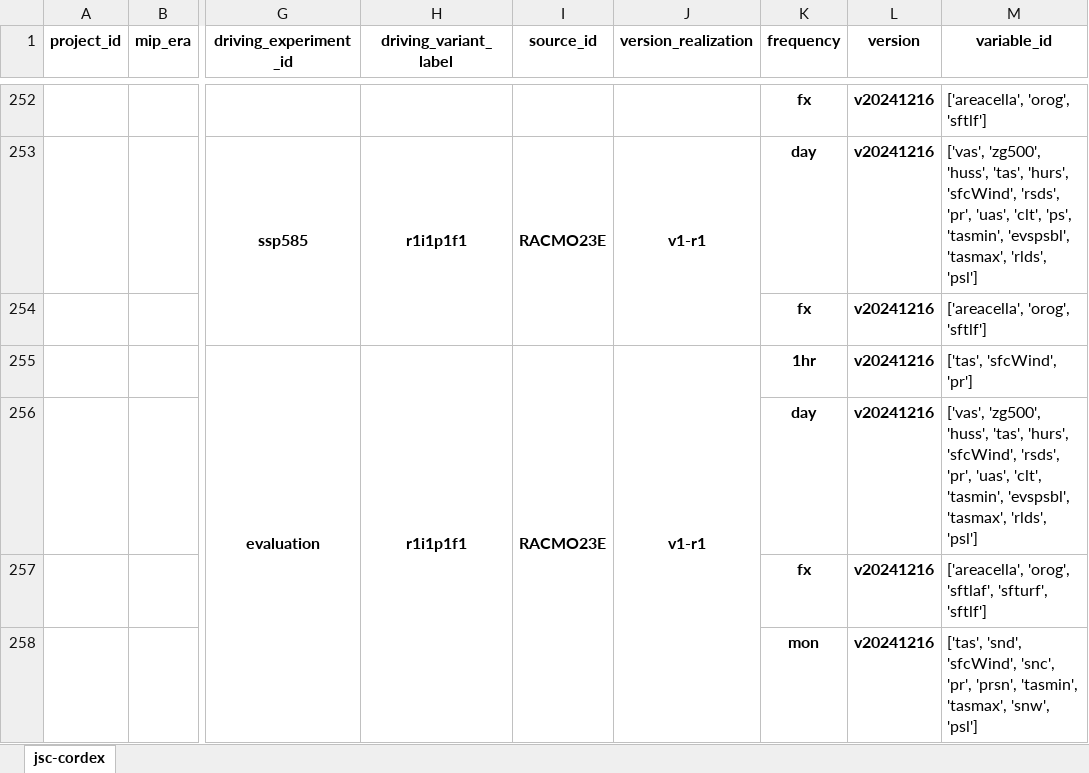
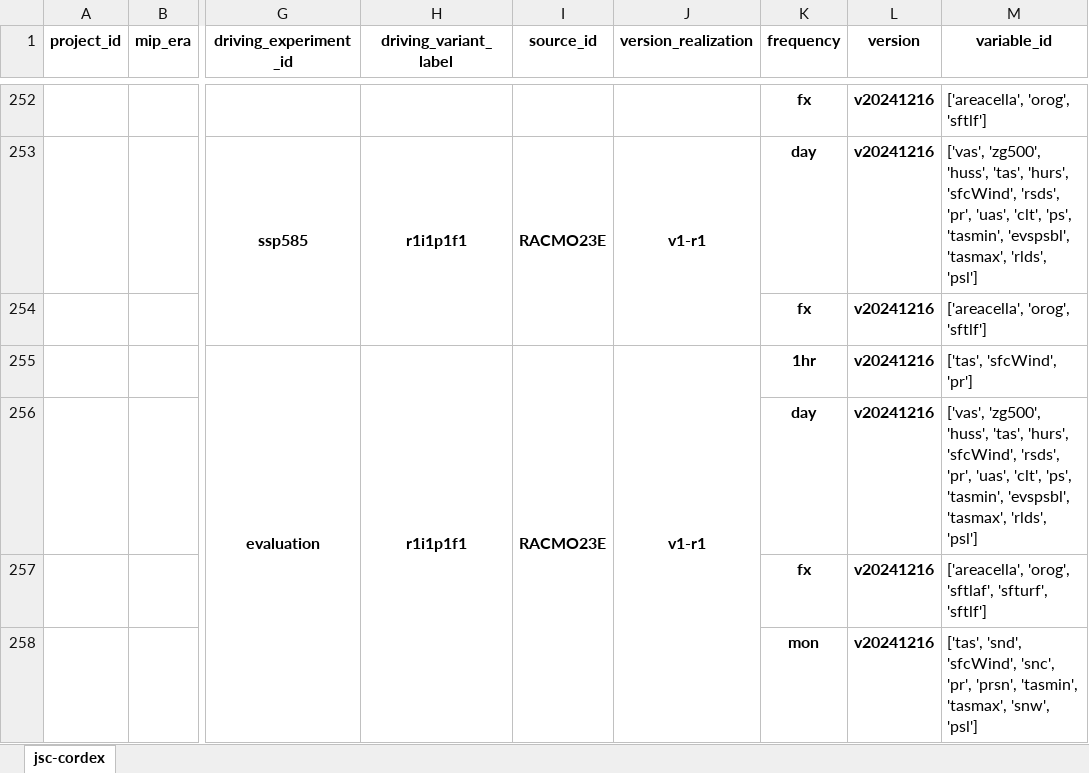
Before and after one commit to larsbuntemeyer/joint-evaluation, an Excel workbook: catalog.xlsx, sheet jsc-cordex, drawn as a sheet; only a part is shown, gaps mark what is left out; values as stored, in another font and other column widths than the file's, no borders; the diff covers the shown part only; the diff names each change by its address in the sheet, - before the commit and + after, or states it on an @@ line.

```diff
--- a/catalog.xlsx (sheet jsc-cordex)
+++ b/catalog.xlsx (sheet jsc-cordex)
-M256 (variable_id): …'uas', 'clt', 'tasmin', 'evspsbl',…
+M256 (variable_id): …'uas', 'clt', 'ps', 'tasmin', 'evspsbl',…
```
Also changed, not shown: 4 edited cells elsewhere in this sheet.
